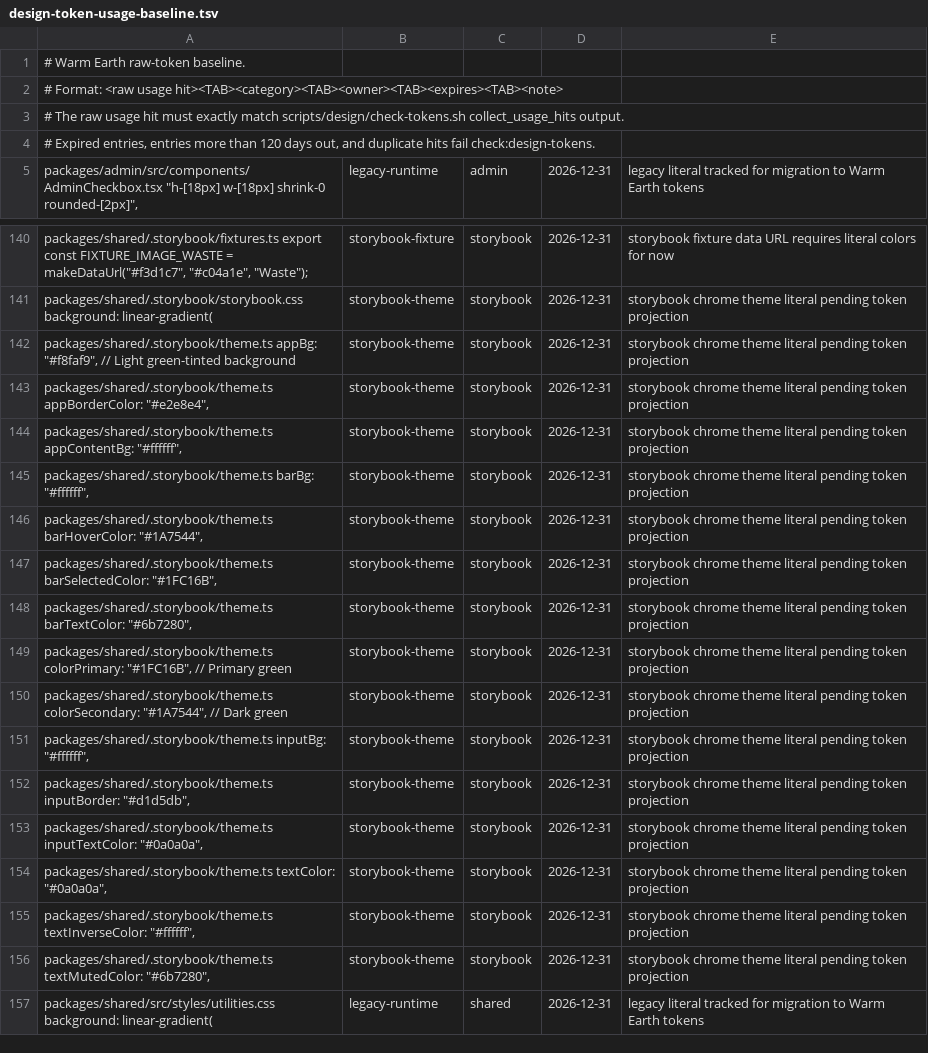
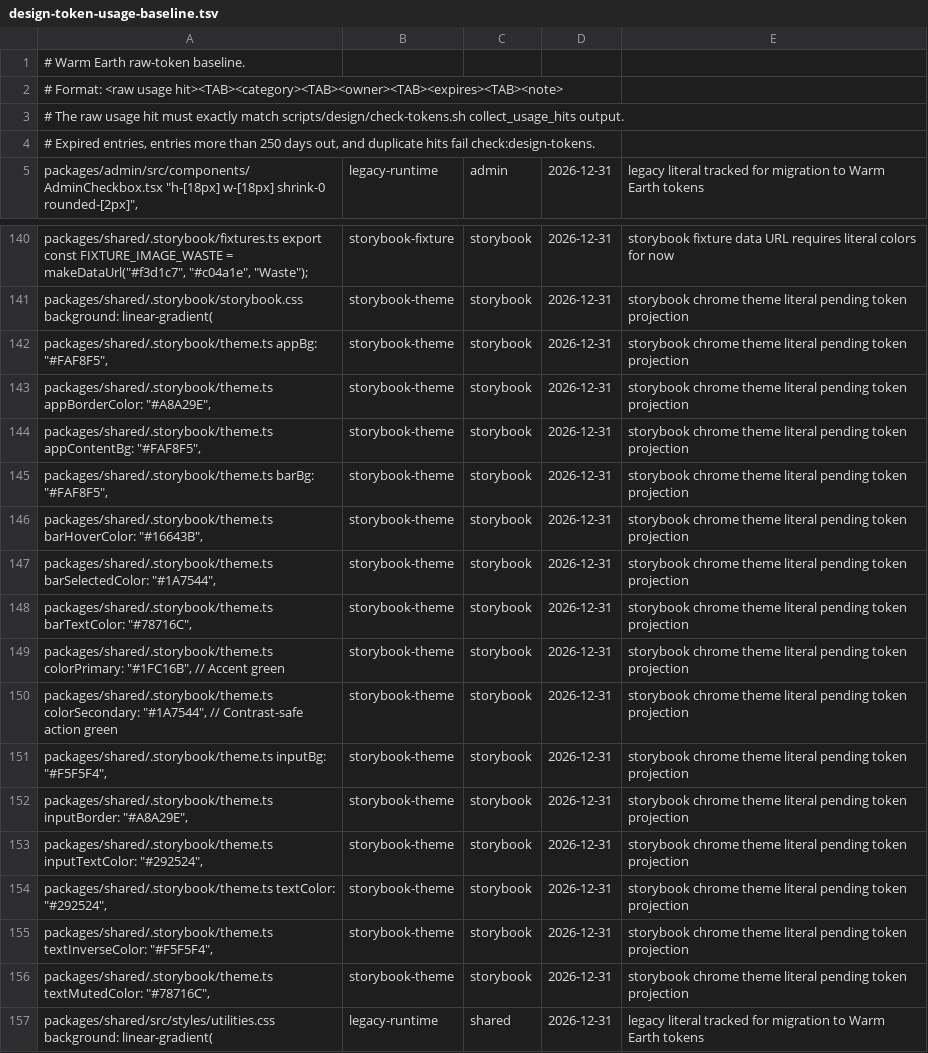
Before and after one commit to greenpill-dev-guild/green-goods, a TSV file: scripts/data/design-token-usage-baseline.tsv, drawn as a sheet; only a part is shown, gaps mark what is left out.

```diff
--- a/scripts/data/design-token-usage-baseline.tsv
+++ b/scripts/data/design-token-usage-baseline.tsv
@@ -3,3 +3,3 @@
 # The raw usage hit must exactly match scripts/design/check-tokens.sh collect_usage_hits output.
-# Expired entries, entries more than 120 days out, and duplicate hits fail check:design-tokens.
+# Expired entries, entries more than 250 days out, and duplicate hits fail check:design-tokens.
 packages/admin/src/components/AdminCheckbox.tsx "h-[18px] w-[18px] shrink-0 rounded-[2px]",	legacy-runtime	admin	2026-12-31	legacy literal tracked for migration to Warm Earth tokens
@@ -141,17 +141,17 @@ packages/shared/.storybook/fixtures.ts export const FIXTURE_IMAGE_WASTE = makeDa
 packages/shared/.storybook/storybook.css background: linear-gradient(	storybook-theme	storybook	2026-12-31	storybook chrome theme literal pending token projection
-packages/shared/.storybook/theme.ts appBg: "#f8faf9", // Light green-tinted background	storybook-theme	storybook	2026-12-31	storybook chrome theme literal pending token projection
-packages/shared/.storybook/theme.ts appBorderColor: "#e2e8e4",	storybook-theme	storybook	2026-12-31	storybook chrome theme literal pending token projection
-packages/shared/.storybook/theme.ts appContentBg: "#ffffff",	storybook-theme	storybook	2026-12-31	storybook chrome theme literal pending token projection
-packages/shared/.storybook/theme.ts barBg: "#ffffff",	storybook-theme	storybook	2026-12-31	storybook chrome theme literal pending token projection
-packages/shared/.storybook/theme.ts barHoverColor: "#1A7544",	storybook-theme	storybook	2026-12-31	storybook chrome theme literal pending token projection
-packages/shared/.storybook/theme.ts barSelectedColor: "#1FC16B",	storybook-theme	storybook	2026-12-31	storybook chrome theme literal pending token projection
-packages/shared/.storybook/theme.ts barTextColor: "#6b7280",	storybook-theme	storybook	2026-12-31	storybook chrome theme literal pending token projection
-packages/shared/.storybook/theme.ts colorPrimary: "#1FC16B", // Primary green	storybook-theme	storybook	2026-12-31	storybook chrome theme literal pending token projection
-packages/shared/.storybook/theme.ts colorSecondary: "#1A7544", // Dark green	storybook-theme	storybook	2026-12-31	storybook chrome theme literal pending token projection
-packages/shared/.storybook/theme.ts inputBg: "#ffffff",	storybook-theme	storybook	2026-12-31	storybook chrome theme literal pending token projection
-packages/shared/.storybook/theme.ts inputBorder: "#d1d5db",	storybook-theme	storybook	2026-12-31	storybook chrome theme literal pending token projection
-packages/shared/.storybook/theme.ts inputTextColor: "#0a0a0a",	storybook-theme	storybook	2026-12-31	storybook chrome theme literal pending token projection
-packages/shared/.storybook/theme.ts textColor: "#0a0a0a",	storybook-theme	storybook	2026-12-31	storybook chrome theme literal pending token projection
-packages/shared/.storybook/theme.ts textInverseColor: "#ffffff",	storybook-theme	storybook	2026-12-31	storybook chrome theme literal pending token projection
-packages/shared/.storybook/theme.ts textMutedColor: "#6b7280",	storybook-theme	storybook	2026-12-31	storybook chrome theme literal pending token projection
+packages/shared/.storybook/theme.ts appBg: "#FAF8F5",	storybook-theme	storybook	2026-12-31	storybook chrome theme literal pending token projection
+packages/shared/.storybook/theme.ts appBorderColor: "#A8A29E",	storybook-theme	storybook	2026-12-31	storybook chrome theme literal pending token projection
+packages/shared/.storybook/theme.ts appContentBg: "#FAF8F5",	storybook-theme	storybook	2026-12-31	storybook chrome theme literal pending token projection
+packages/shared/.storybook/theme.ts barBg: "#FAF8F5",	storybook-theme	storybook	2026-12-31	storybook chrome theme literal pending token projection
+packages/shared/.storybook/theme.ts barHoverColor: "#16643B",	storybook-theme	storybook	2026-12-31	storybook chrome theme literal pending token projection
+packages/shared/.storybook/theme.ts barSelectedColor: "#1A7544",	storybook-theme	storybook	2026-12-31	storybook chrome theme literal pending token projection
+packages/shared/.storybook/theme.ts barTextColor: "#78716C",	storybook-theme	storybook	2026-12-31	storybook chrome theme literal pending token projection
+packages/shared/.storybook/theme.ts colorPrimary: "#1FC16B", // Accent green	storybook-theme	storybook	2026-12-31	storybook chrome theme literal pending token projection
+packages/shared/.storybook/theme.ts colorSecondary: "#1A7544", // Contrast-safe action green	storybook-theme	storybook	2026-12-31	storybook chrome theme literal pending token projection
+packages/shared/.storybook/theme.ts inputBg: "#F5F5F4",	storybook-theme	storybook	2026-12-31	storybook chrome theme literal pending token projection
+packages/shared/.storybook/theme.ts inputBorder: "#A8A29E",	storybook-theme	storybook	2026-12-31	storybook chrome theme literal pending token projection
+packages/shared/.storybook/theme.ts inputTextColor: "#292524",	storybook-theme	storybook	2026-12-31	storybook chrome theme literal pending token projection
+packages/shared/.storybook/theme.ts textColor: "#292524",	storybook-theme	storybook	2026-12-31	storybook chrome theme literal pending token projection
+packages/shared/.storybook/theme.ts textInverseColor: "#F5F5F4",	storybook-theme	storybook	2026-12-31	storybook chrome theme literal pending token projection
+packages/shared/.storybook/theme.ts textMutedColor: "#78716C",	storybook-theme	storybook	2026-12-31	storybook chrome theme literal pending token projection
 packages/shared/src/styles/utilities.css background: linear-gradient(	legacy-runtime	shared	2026-12-31	legacy literal tracked for migration to Warm Earth tokens
```
Also changed, not shown: 9 other files.
